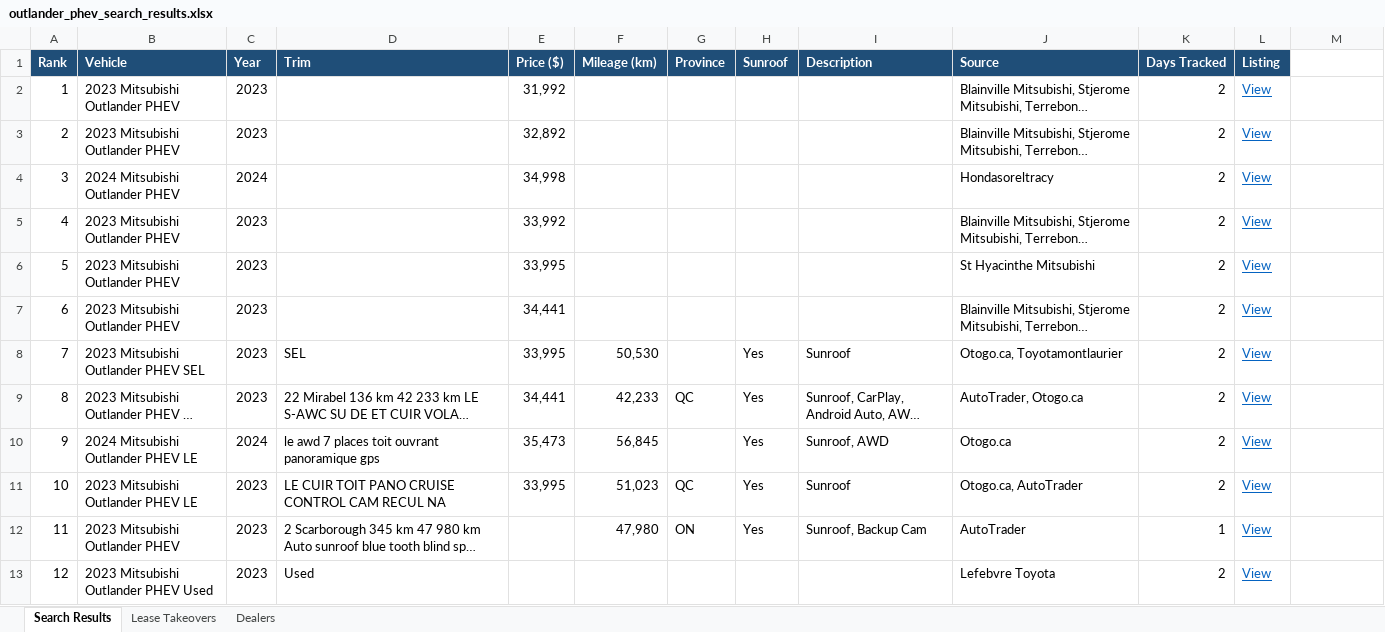
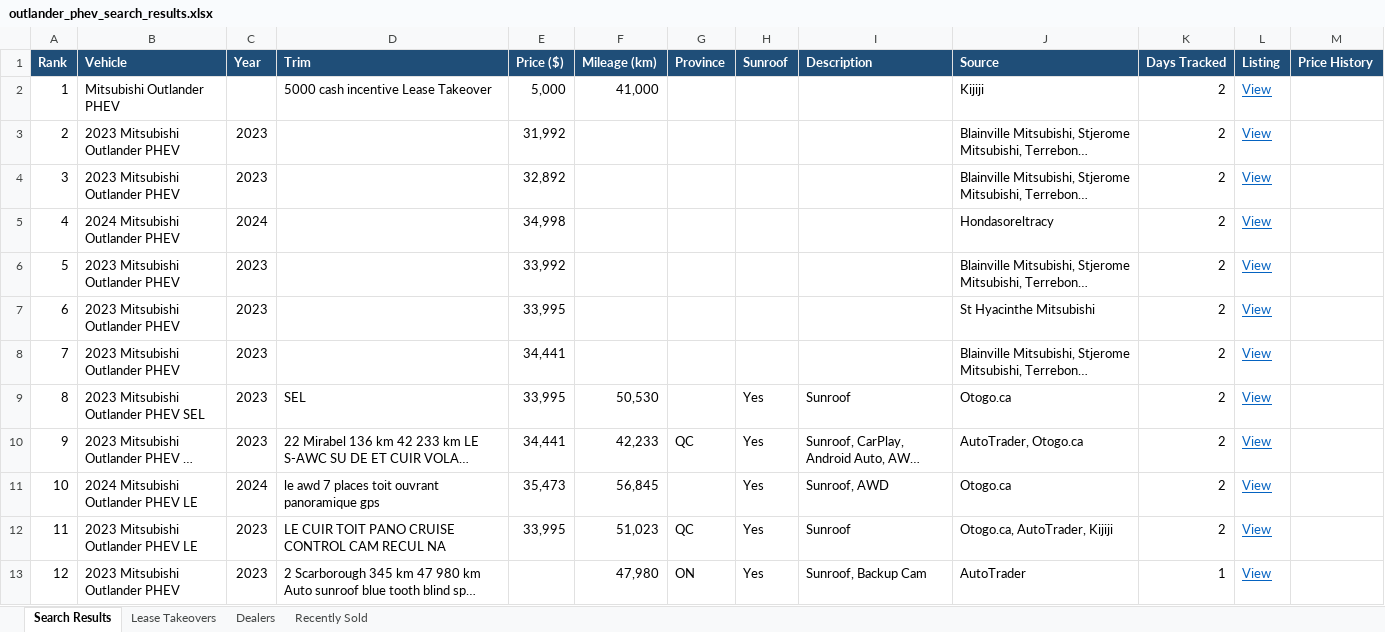
Before and after one commit to mdnaseershah/phev-rav4-search, an Excel workbook: outlander_phev_search_results.xlsx, sheet Search Results, drawn as a sheet; only a part is shown; the shorter side is filled out with more unchanged rows; long unchanged cells end in …; values as stored, in another font and other column widths than the file's, no borders; addresses are those after the commit; the diff names each change by its address in the sheet, - before the commit and + after, or states it on an @@ line.

```diff
--- a/outlander_phev_search_results.xlsx (sheet Search Results)
+++ b/outlander_phev_search_results.xlsx (sheet Search Results)
+sheet tab: Recently Sold
-M1: (empty)
+M1: Price History
-M1 fill: none
+M1 fill: #1F4E78
+row 2: 1 | Mitsubishi Outlander PHEV |  | 5000 cash incentive Lease Takeover | 5,000 | 41,000 |  |  |  | Kijiji | 2 | View
@@ column A (Rank) renumbered from row 3 down @@
-J9 (Source): Otogo.ca, Toyotamontlaurier
+J9 (Source): Otogo.ca
-J12 (Source): Otogo.ca, AutoTrader
+J12 (Source): Otogo.ca, AutoTrader, Kijiji
```
Also changed, not shown: 4 other files.
